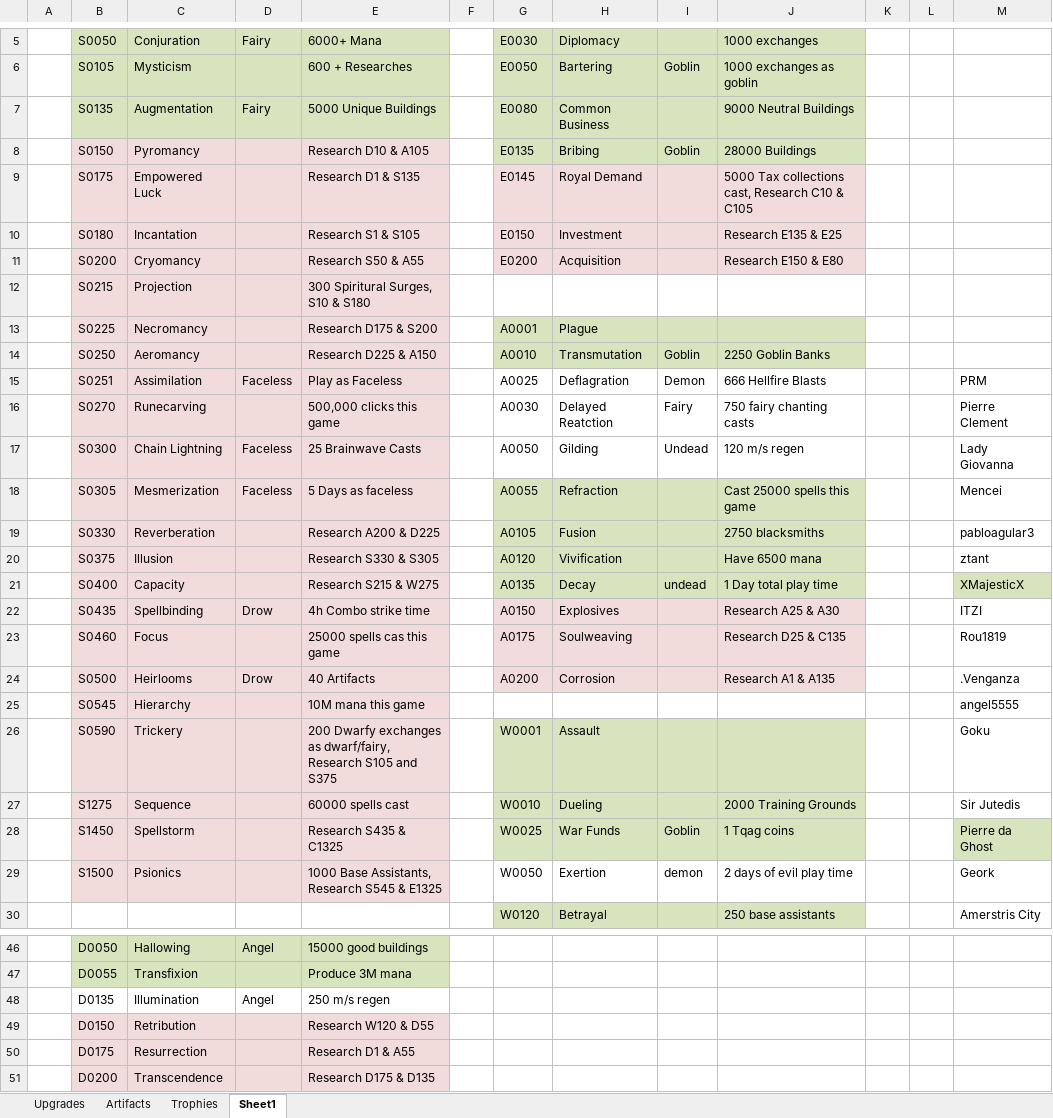
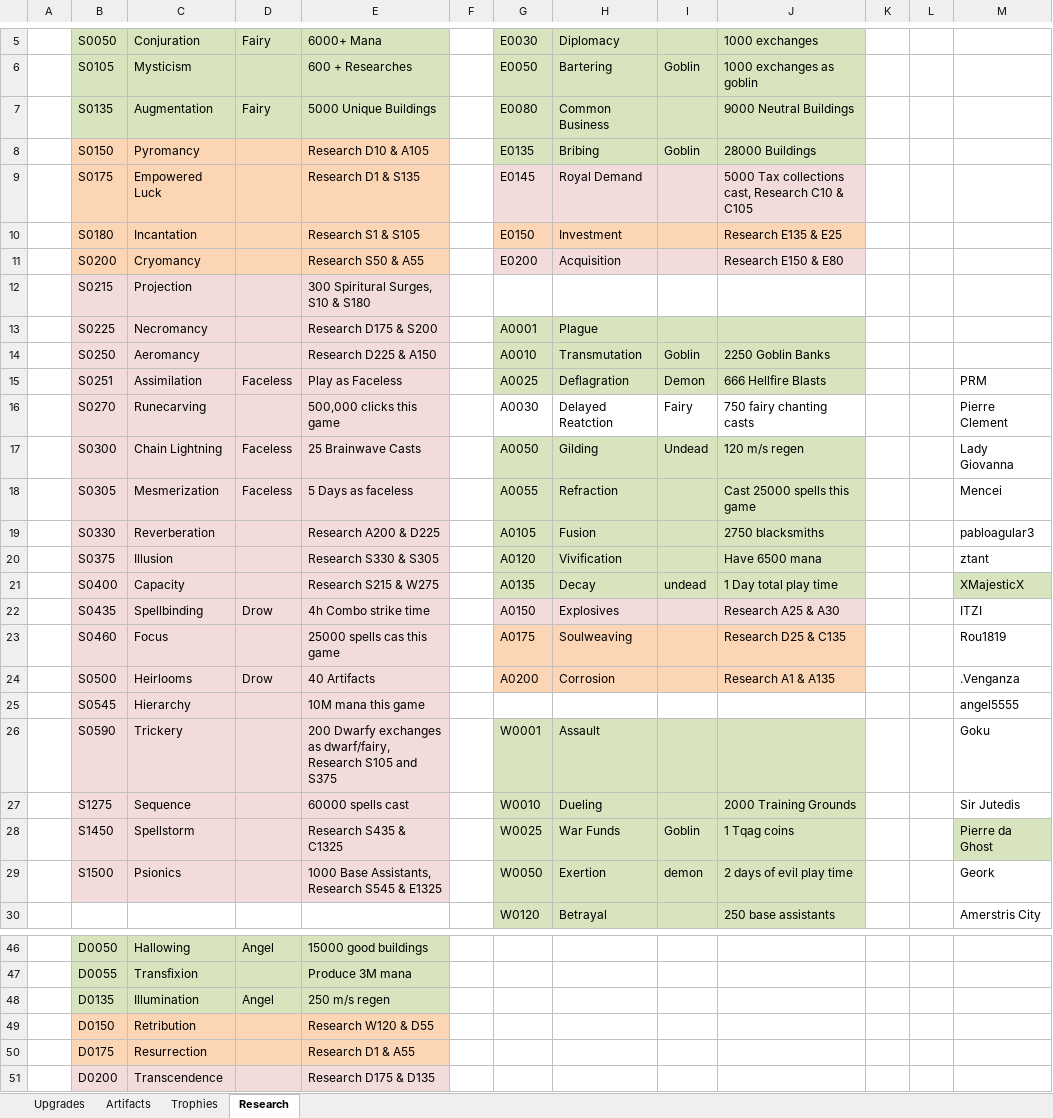
Before and after one commit to rwruss/tycoon, an Excel workbook: doc/realmGrinder.xlsx, sheet Research, drawn as a sheet; only a part is shown, gaps mark what is left out; values as stored, in another font and other column widths than the file's, no borders; the diff covers the shown part only; the diff names each change by its address in the sheet, - before the commit and + after, or states it on an @@ line.

```diff
--- a/doc/realmGrinder.xlsx (sheet Research)
+++ b/doc/realmGrinder.xlsx (sheet Research)
-sheet tab: Sheet1
+sheet tab: Research
-B8:E11 fill: #F2DCDB
+B8:E11 fill: #FCD5B5
-G10:J10 fill: #F2DCDB
+G10:J10 fill: #FCD5B5
-G15:J15 fill: none
+G15:J15 fill: #D7E4BD
-G17:J17 fill: none
+G17:J17 fill: #D7E4BD
-G23:J24 fill: #F2DCDB
+G23:J24 fill: #FCD5B5
-G29:J29 fill: none
+G29:J29 fill: #D7E4BD
-B48:E48 fill: none
+B48:E48 fill: #D7E4BD
-B49:E50 fill: #F2DCDB
+B49:E50 fill: #FCD5B5
```
Also changed, not shown: cell formats elsewhere in this sheet, sheet Artifacts, 2 other files.
